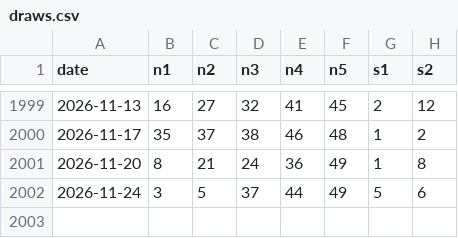
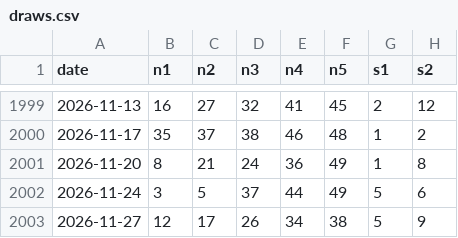
Before and after one commit to Mike2mfr/euromillions-picker, a CSV file: draws.csv, drawn as a sheet; only a part is shown, gaps mark what is left out.

```diff
--- a/draws.csv
+++ b/draws.csv
@@ -2002 +2002,2 @@ date,n1,n2,n3,n4,n5,s1,s2
 2026-11-24,3,5,37,44,49,5,6
+2026-11-27,12,17,26,34,38,5,9
```
Also changed, not shown: 1 other file.
